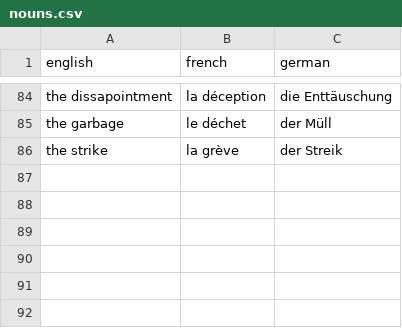
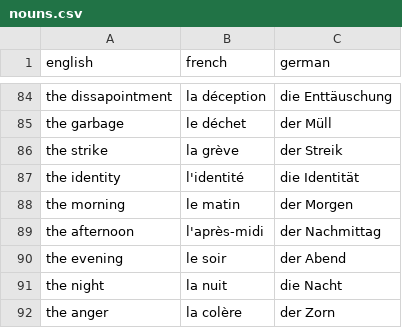
Before and after one commit to maxneuvians/copilot-french-tutor, a CSV file: vocabulary/nouns.csv, drawn as a sheet; only a part is shown, gaps mark what is left out; the diff names each change by its address in the sheet, - before the commit and + after, or states it on an @@ line.

```diff
--- a/vocabulary/nouns.csv
+++ b/vocabulary/nouns.csv
+row 87: the identity | l'identité | die Identität
+row 88: the morning | le matin | der Morgen
+row 89: the afternoon | l'après-midi | der Nachmittag
+row 90: the evening | le soir | der Abend
+row 91: the night | la nuit | die Nacht
+row 92: the anger | la colère | der Zorn
```
Also changed, not shown: vocabulary/adverbs.csv, vocabulary/verbs.csv.
